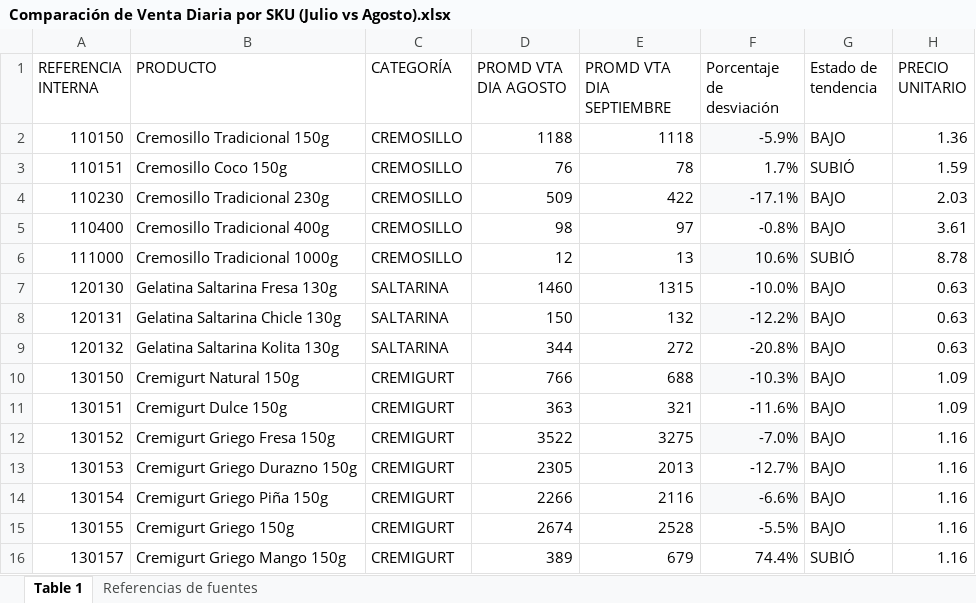
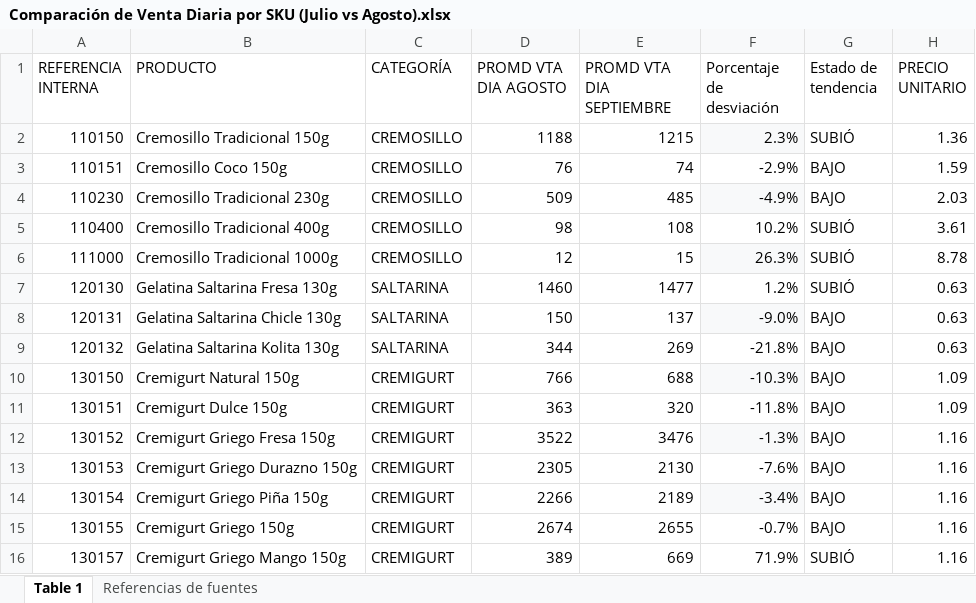
Before and after one commit to logisticasapori1-cell/dashboard-ventas, an Excel workbook: data/Comparación de Venta Diaria por SKU (Julio vs Agosto).xlsx, sheet Table 1, drawn as a sheet; only a part is shown; values as stored, in another font and other column widths than the file's, no borders; the diff covers the shown part only; the diff names each change by its address in the sheet, - before the commit and + after, or states it on an @@ line.

```diff
--- a/data/Comparación de Venta Diaria por SKU (Julio vs Agosto).xlsx (sheet Table 1)
+++ b/data/Comparación de Venta Diaria por SKU (Julio vs Agosto).xlsx (sheet Table 1)
-E2 (PROMD VTA DIA SEPTIEMBRE): 1118
+E2 (PROMD VTA DIA SEPTIEMBRE): 1215
-F2 (Porcentaje de desviación): -5.9%
+F2 (Porcentaje de desviación): 2.3%
-G2 (Estado de tendencia): BAJO
+G2 (Estado de tendencia): SUBIÓ
-E3 (PROMD VTA DIA SEPTIEMBRE): 78
+E3 (PROMD VTA DIA SEPTIEMBRE): 74
-F3 (Porcentaje de desviación): 1.7%
+F3 (Porcentaje de desviación): -2.9%
-G3 (Estado de tendencia): SUBIÓ
+G3 (Estado de tendencia): BAJO
-E4 (PROMD VTA DIA SEPTIEMBRE): 422
+E4 (PROMD VTA DIA SEPTIEMBRE): 485
-F4 (Porcentaje de desviación): -17.1%
+F4 (Porcentaje de desviación): -4.9%
-E5 (PROMD VTA DIA SEPTIEMBRE): 97
+E5 (PROMD VTA DIA SEPTIEMBRE): 108
-F5 (Porcentaje de desviación): -0.8%
+F5 (Porcentaje de desviación): 10.2%
-G5 (Estado de tendencia): BAJO
+G5 (Estado de tendencia): SUBIÓ
-E6 (PROMD VTA DIA SEPTIEMBRE): 13
+E6 (PROMD VTA DIA SEPTIEMBRE): 15
-F6 (Porcentaje de desviación): 10.6%
+F6 (Porcentaje de desviación): 26.3%
-E7 (PROMD VTA DIA SEPTIEMBRE): 1315
+E7 (PROMD VTA DIA SEPTIEMBRE): 1477
-F7 (Porcentaje de desviación): -10.0%
+F7 (Porcentaje de desviación): 1.2%
-G7 (Estado de tendencia): BAJO
+G7 (Estado de tendencia): SUBIÓ
-E8 (PROMD VTA DIA SEPTIEMBRE): 132
+E8 (PROMD VTA DIA SEPTIEMBRE): 137
-F8 (Porcentaje de desviación): -12.2%
+F8 (Porcentaje de desviación): -9.0%
-E9 (PROMD VTA DIA SEPTIEMBRE): 272
+E9 (PROMD VTA DIA SEPTIEMBRE): 269
-F9 (Porcentaje de desviación): -20.8%
+F9 (Porcentaje de desviación): -21.8%
-E11 (PROMD VTA DIA SEPTIEMBRE): 321
+E11 (PROMD VTA DIA SEPTIEMBRE): 320
-F11 (Porcentaje de desviación): -11.6%
+F11 (Porcentaje de desviación): -11.8%
-E12 (PROMD VTA DIA SEPTIEMBRE): 3275
+E12 (PROMD VTA DIA SEPTIEMBRE): 3476
-F12 (Porcentaje de desviación): -7.0%
+F12 (Porcentaje de desviación): -1.3%
-E13 (PROMD VTA DIA SEPTIEMBRE): 2013
+E13 (PROMD VTA DIA SEPTIEMBRE): 2130
-F13 (Porcentaje de desviación): -12.7%
+F13 (Porcentaje de desviación): -7.6%
-E14 (PROMD VTA DIA SEPTIEMBRE): 2116
+E14 (PROMD VTA DIA SEPTIEMBRE): 2189
-F14 (Porcentaje de desviación): -6.6%
+F14 (Porcentaje de desviación): -3.4%
-E15 (PROMD VTA DIA SEPTIEMBRE): 2528
+E15 (PROMD VTA DIA SEPTIEMBRE): 2655
-F15 (Porcentaje de desviación): -5.5%
+F15 (Porcentaje de desviación): -0.7%
-E16 (PROMD VTA DIA SEPTIEMBRE): 679
+E16 (PROMD VTA DIA SEPTIEMBRE): 669
-F16 (Porcentaje de desviación): 74.4%
+F16 (Porcentaje de desviación): 71.9%
```
Also changed, not shown: 63 edited cells elsewhere in this sheet, data/Historico_Produccion_CREMIGURT.xlsx, data/Kpis Financieros Inventario.xlsx, 4 other files.
